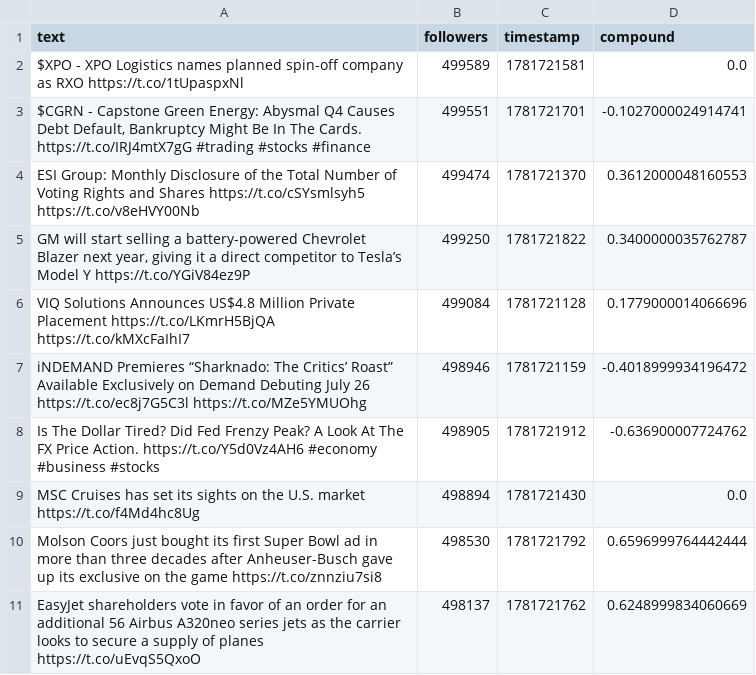
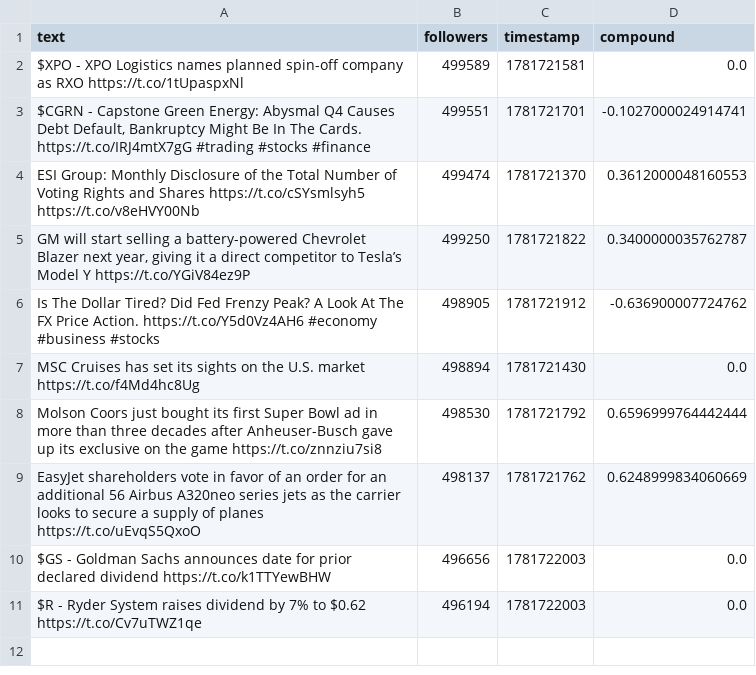
Before and after one commit to Lerneir/Real-Time-Twitter-Financial-Sentiment-Seismograph, a CSV file: important_tweets.csv, drawn as a sheet; removed rows and columns are numbered as before the commit, all else as after; the diff names each change by its address in the sheet, - before the commit and + after, or states it on an @@ line.

Commit message:
Update important financial tweets feed

```diff
--- a/important_tweets.csv
+++ b/important_tweets.csv
-row 6: VIQ Solutions Announces US$4.8 Million Private Placement https://t.co/LKmrH5BjQA https://t.co/kMXcFaIhI7 | 499084 | 1781721128 | 0.1779000014066696
-row 7: iNDEMAND Premieres “Sharknado: The Critics’ Roast” Available Exclusively on Demand Debuting July 26 https://t.co/ec8j7G5C3l https://t.co/MZe5YMUOhg | 498946 | 1781721159 | -0.4018999934196472
+row 10: $GS - Goldman Sachs announces date for prior declared dividend https://t.co/k1TTYewBHW | 496656 | 1781722003 | 0.0
+row 11: $R - Ryder System raises dividend by 7% to $0.62 https://t.co/Cv7uTWZ1qe | 496194 | 1781722003 | 0.0
```
